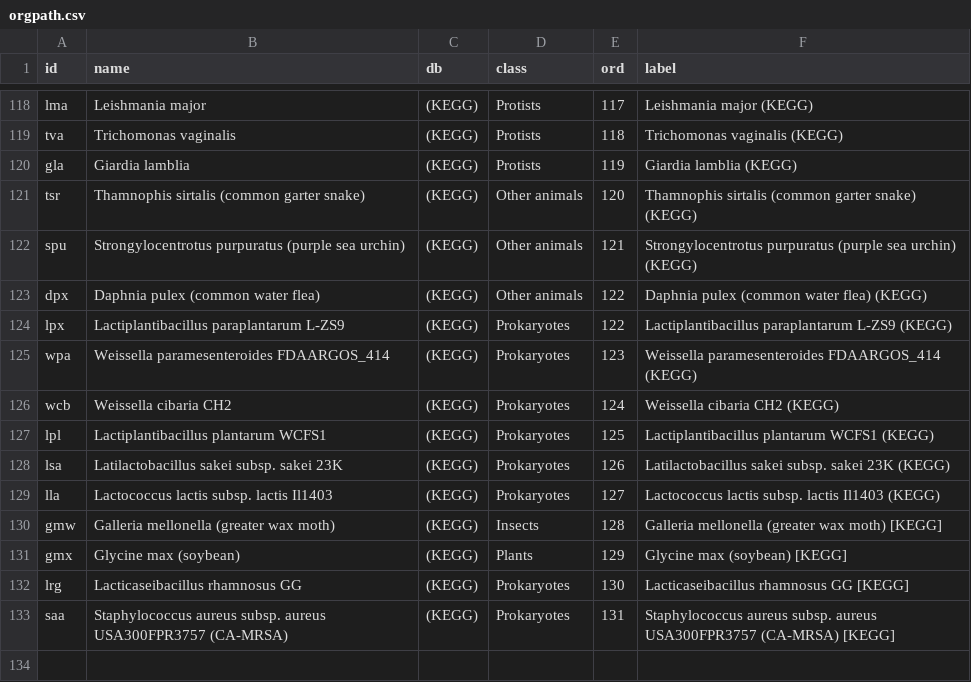
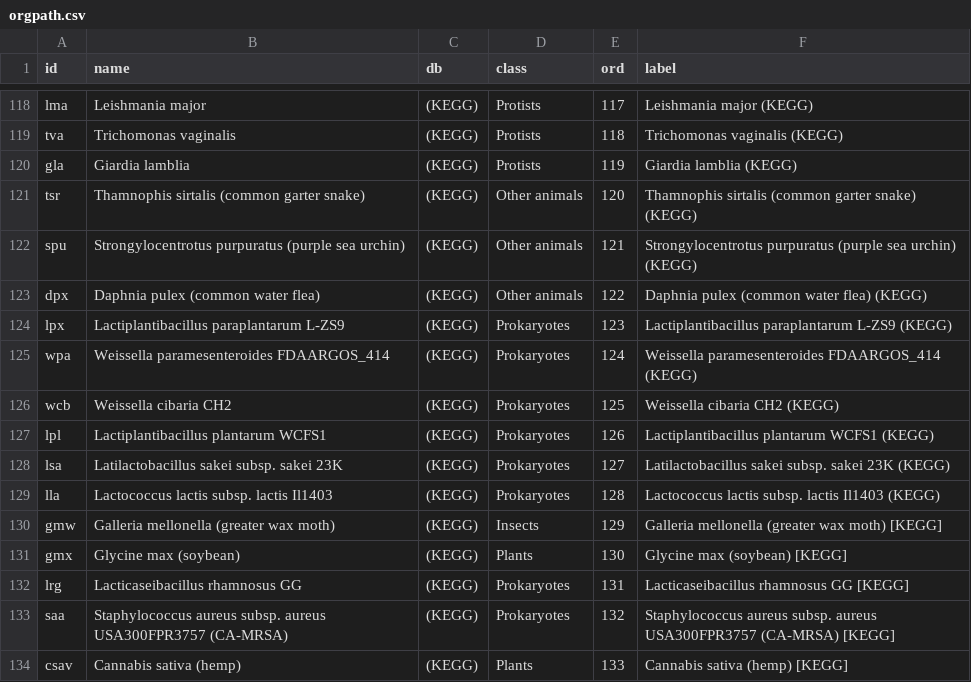
Before and after one commit to xia-lab/MetaboAnalystR, a CSV file: src/main/webapp/resources/libs/orgpath.csv, drawn as a sheet; only a part is shown, gaps mark what is left out.

```diff
--- a/src/main/webapp/resources/libs/orgpath.csv
+++ b/src/main/webapp/resources/libs/orgpath.csv
@@ -123,11 +123,12 @@ spu,Strongylocentrotus purpuratus (purple sea urchin),(KEGG),Other animals,121,S
 dpx,Daphnia pulex (common water flea),(KEGG),Other animals,122,Daphnia pulex (common water flea) (KEGG)
-lpx,Lactiplantibacillus paraplantarum L-ZS9,(KEGG),Prokaryotes,122,Lactiplantibacillus paraplantarum L-ZS9 (KEGG)
-wpa,Weissella paramesenteroides FDAARGOS_414,(KEGG),Prokaryotes,123,Weissella paramesenteroides FDAARGOS_414 (KEGG)
-wcb,Weissella cibaria CH2,(KEGG),Prokaryotes,124,Weissella cibaria CH2 (KEGG)
-lpl,Lactiplantibacillus plantarum WCFS1,(KEGG),Prokaryotes,125,Lactiplantibacillus plantarum WCFS1 (KEGG)
-lsa,Latilactobacillus sakei subsp. sakei 23K,(KEGG),Prokaryotes,126,Latilactobacillus sakei subsp. sakei 23K (KEGG)
-lla,Lactococcus lactis subsp. lactis Il1403,(KEGG),Prokaryotes,127,Lactococcus lactis subsp. lactis Il1403 (KEGG)
-gmw,Galleria mellonella (greater wax moth),(KEGG),Insects,128,Galleria mellonella (greater wax moth) [KEGG]
-gmx,Glycine max (soybean),(KEGG),Plants,129,Glycine max (soybean) [KEGG]
-lrg,Lacticaseibacillus rhamnosus GG,(KEGG),Prokaryotes,130,Lacticaseibacillus rhamnosus GG [KEGG]
-saa,Staphylococcus aureus subsp. aureus USA300FPR3757 (CA-MRSA),(KEGG),Prokaryotes,131,Staphylococcus aureus subsp. aureus USA300FPR3757 (CA-MRSA) [KEGG]
+lpx,Lactiplantibacillus paraplantarum L-ZS9,(KEGG),Prokaryotes,123,Lactiplantibacillus paraplantarum L-ZS9 (KEGG)
+wpa,Weissella paramesenteroides FDAARGOS_414,(KEGG),Prokaryotes,124,Weissella paramesenteroides FDAARGOS_414 (KEGG)
+wcb,Weissella cibaria CH2,(KEGG),Prokaryotes,125,Weissella cibaria CH2 (KEGG)
+lpl,Lactiplantibacillus plantarum WCFS1,(KEGG),Prokaryotes,126,Lactiplantibacillus plantarum WCFS1 (KEGG)
+lsa,Latilactobacillus sakei subsp. sakei 23K,(KEGG),Prokaryotes,127,Latilactobacillus sakei subsp. sakei 23K (KEGG)
+lla,Lactococcus lactis subsp. lactis Il1403,(KEGG),Prokaryotes,128,Lactococcus lactis subsp. lactis Il1403 (KEGG)
+gmw,Galleria mellonella (greater wax moth),(KEGG),Insects,129,Galleria mellonella (greater wax moth) [KEGG]
+gmx,Glycine max (soybean),(KEGG),Plants,130,Glycine max (soybean) [KEGG]
+lrg,Lacticaseibacillus rhamnosus GG,(KEGG),Prokaryotes,131,Lacticaseibacillus rhamnosus GG [KEGG]
+saa,Staphylococcus aureus subsp. aureus USA300FPR3757 (CA-MRSA),(KEGG),Prokaryotes,132,Staphylococcus aureus subsp. aureus USA300FPR3757 (CA-MRSA) [KEGG]
+csav,Cannabis sativa (hemp),(KEGG),Plants,133,Cannabis sativa (hemp) [KEGG]
```
Also changed, not shown: src/main/webapp/resources/libs/orgmummichog.csv, 9 other files.
